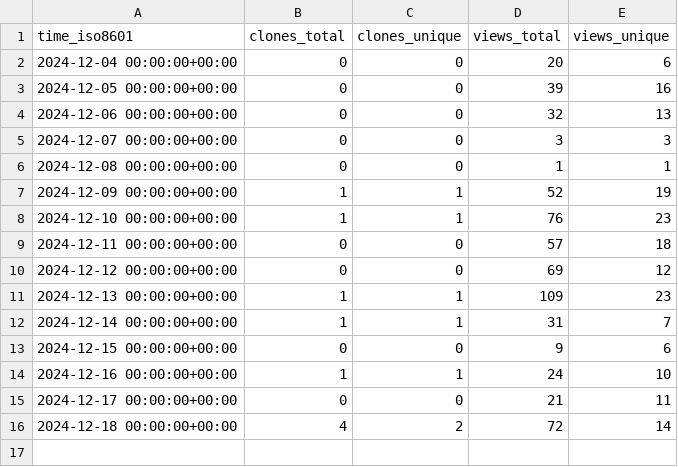
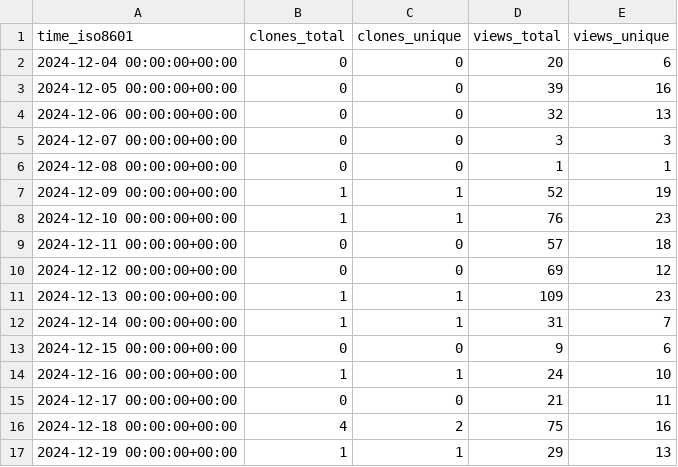
Before and after one commit to PacificBiosciences/sawfish, a CSV file: PacificBiosciences/sawfish/ghrs-data/views_clones_aggregate.csv, drawn as a sheet.

```diff
--- a/PacificBiosciences/sawfish/ghrs-data/views_clones_aggregate.csv
+++ b/PacificBiosciences/sawfish/ghrs-data/views_clones_aggregate.csv
@@ -15,2 +15,3 @@ time_iso8601,clones_total,clones_unique,views_total,views_unique
 2024-12-17 00:00:00+00:00,0,0,21,11
-2024-12-18 00:00:00+00:00,4,2,72,14
+2024-12-18 00:00:00+00:00,4,2,75,16
+2024-12-19 00:00:00+00:00,1,1,29,13
```
Also changed, not shown: 1 other file.
